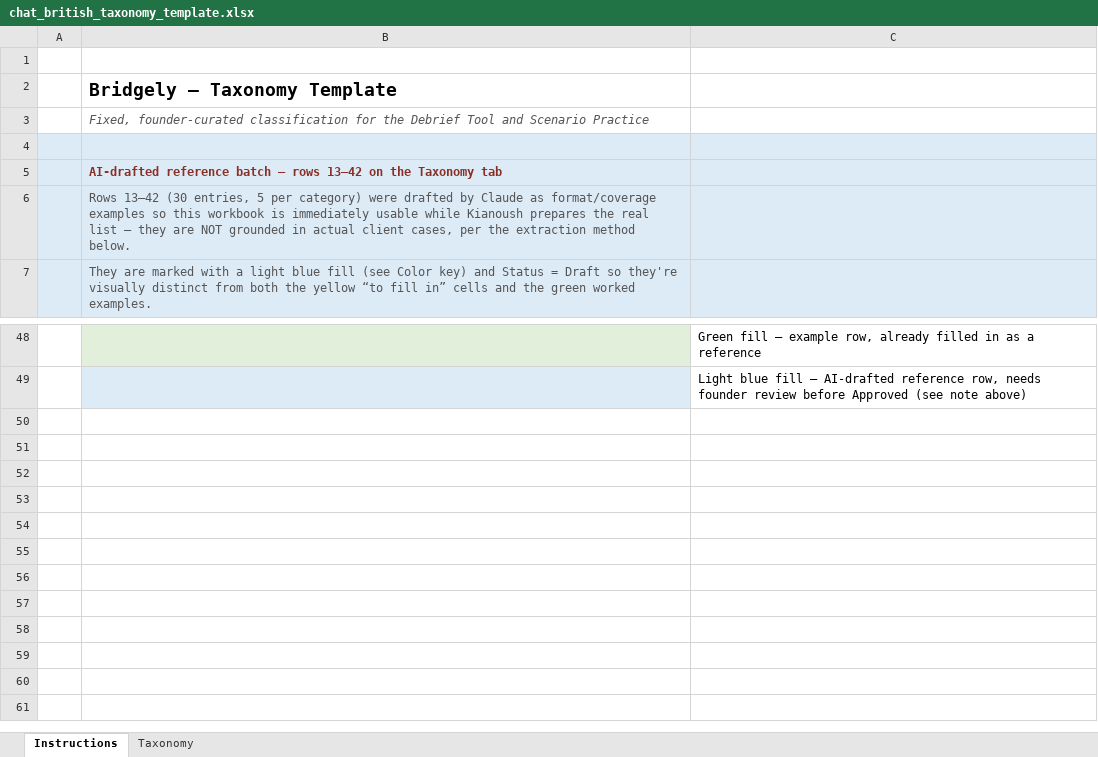
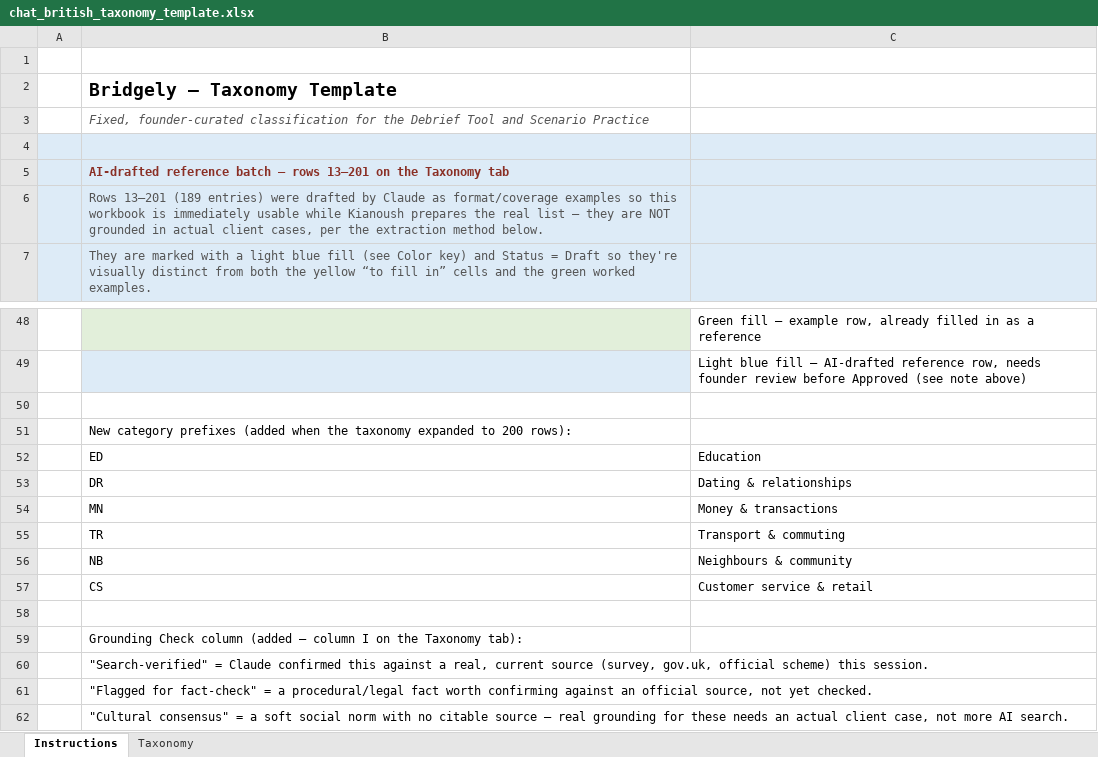
Before and after one commit to Bridgely2026/chatbritish, an Excel workbook: data/chat_british_taxonomy_template.xlsx, sheet Instructions, drawn as a sheet; only a part is shown, gaps mark what is left out; values as stored, in another font and other column widths than the file's, no borders; the diff names each change by its address in the sheet, - before the commit and + after, or states it on an @@ line.

```diff
--- a/data/chat_british_taxonomy_template.xlsx (sheet Instructions)
+++ b/data/chat_british_taxonomy_template.xlsx (sheet Instructions)
-B5: …— rows 13–42 on the…
+B5: …— rows 13–201 on the…
-B6: Rows 13–42 (30 entries, 5 per category) were drafted…
+B6: Rows 13–201 (189 entries) were drafted…
+row 50: (empty)
+row 51:  | New category prefixes (added when the taxonomy expanded to 200 rows):
+row 52:  | ED | Education
+row 53:  | DR | Dating & relationships
+row 54:  | MN | Money & transactions
+row 55:  | TR | Transport & commuting
+row 56:  | NB | Neighbours & community
+row 57:  | CS | Customer service & retail
+row 58: (empty)
+row 59:  | Grounding Check column (added — column I on the Taxonomy tab):
+row 60:  | "Search-verified" = Claude confirmed this against a real, current source (survey, gov.uk, official scheme) this session.
+row 61:  | "Flagged for fact-check" = a procedural/legal fact worth confirming against an official source, not yet checked.
+row 62:  | "Cultural consensus" = a soft social norm with no citable source — real grounding for these needs an actual client case, not more AI search.
```
Also changed, not shown: sheet Taxonomy, 9 other files.
